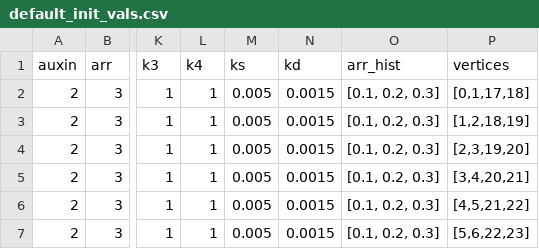
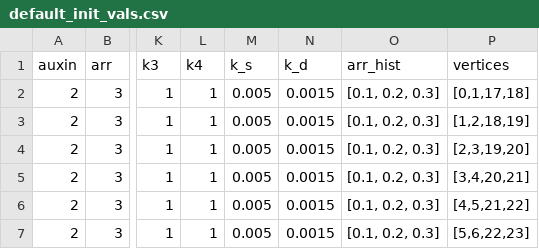
Before and after one commit to Jannetty/ARORA, a CSV file: src/plantem/sim/input/default_init_vals.csv, drawn as a sheet; only a part is shown, gaps mark what is left out; the diff names each change by its address in the sheet, - before the commit and + after, or states it on an @@ line.

```diff
--- a/src/plantem/sim/input/default_init_vals.csv
+++ b/src/plantem/sim/input/default_init_vals.csv
-M1: ks
+M1: k_s
-N1: kd
+N1: k_d
```
Also changed, not shown: 6 other files.
